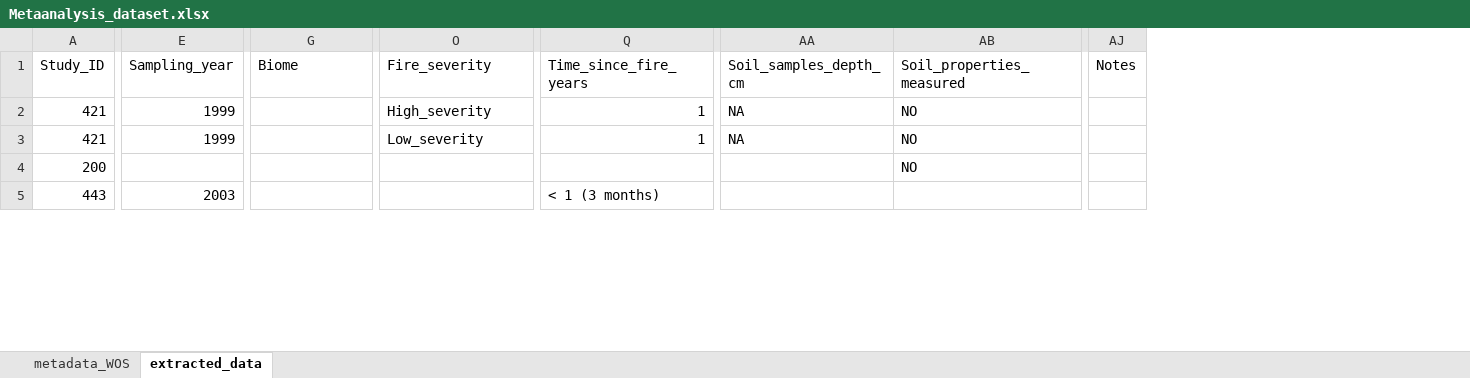
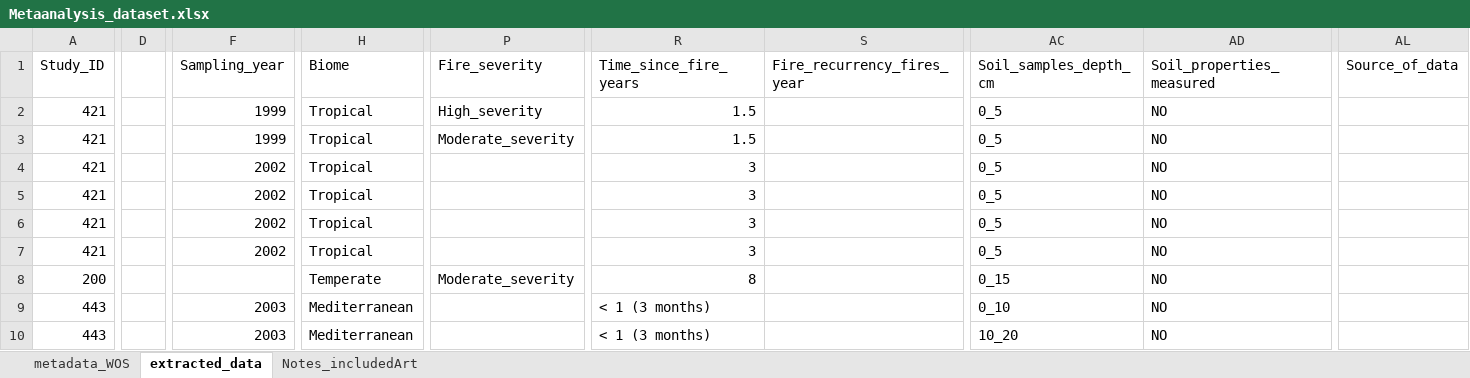
Before and after one commit to amara-ss/PhDcode, an Excel workbook: Meta_analysis/Metaanalysis_dataset.xlsx, sheet extracted_data, drawn as a sheet; only a part is shown, gaps mark what is left out; values as stored, in another font and other column widths than the file's, no cell formats; removed rows and columns are numbered as before the commit, all else as after; rows hold the shown columns only; the diff covers the shown part only; the diff names each change by its address in the sheet, - before the commit and + after, or states it on an @@ line.

```diff
--- a/Meta_analysis/Metaanalysis_dataset.xlsx (sheet extracted_data)
+++ b/Meta_analysis/Metaanalysis_dataset.xlsx (sheet extracted_data)
+sheet tab: Notes_includedArt
+column D, empty
+column S (Fire_recurrency_fires_year), empty
-column AJ (Notes), empty
+column AL (Source_of_data), empty
+row 2: 421 |  | 1999 | Tropical | High_severity | 1.5 |  | 0_5 | NO
+row 3: 421 |  | 1999 | Tropical | Moderate_severity | 1.5 |  | 0_5 | NO
-F4 (Sampling_year): 1999
+F4 (Sampling_year): 2002
-H4 (Biome): (empty)
+H4 (Biome): Tropical
-P4 (Fire_severity): High_severity
+P4 (Fire_severity): (empty)
-R4 (Time_since_fire_years): 1
+R4 (Time_since_fire_years): 3
-AC4 (Soil_samples_depth_cm): NA
+AC4 (Soil_samples_depth_cm): 0_5
+row 5: 421 |  | 2002 | Tropical |  | 3 |  | 0_5 | NO
-F6 (Sampling_year): 1999
+F6 (Sampling_year): 2002
-H6 (Biome): (empty)
+H6 (Biome): Tropical
-P6 (Fire_severity): Low_severity
+P6 (Fire_severity): (empty)
-R6 (Time_since_fire_years): 1
+R6 (Time_since_fire_years): 3
-AC6 (Soil_samples_depth_cm): NA
+AC6 (Soil_samples_depth_cm): 0_5
+row 7: 421 |  | 2002 | Tropical |  | 3 |  | 0_5 | NO
-H8 (Biome): (empty)
+H8 (Biome): Temperate
-P8 (Fire_severity): (empty)
+P8 (Fire_severity): Moderate_severity
-R8 (Time_since_fire_years): (empty)
+R8 (Time_since_fire_years): 8
-AC8 (Soil_samples_depth_cm): (empty)
+AC8 (Soil_samples_depth_cm): 0_15
-H9 (Biome): (empty)
+H9 (Biome): Mediterranean
-AC9 (Soil_samples_depth_cm): (empty)
+AC9 (Soil_samples_depth_cm): 0_10
-AD9 (Soil_properties_measured): (empty)
+AD9 (Soil_properties_measured): NO
+row 10: 443 |  | 2003 | Mediterranean |  | < 1 (3 months) |  | 10_20 | NO
```
Also changed, not shown: 39 added rows, 7 removed rows and 387 edited cells elsewhere in this sheet, sheet metadata_WOS, cell formats, hidden cells, 4 other files.
